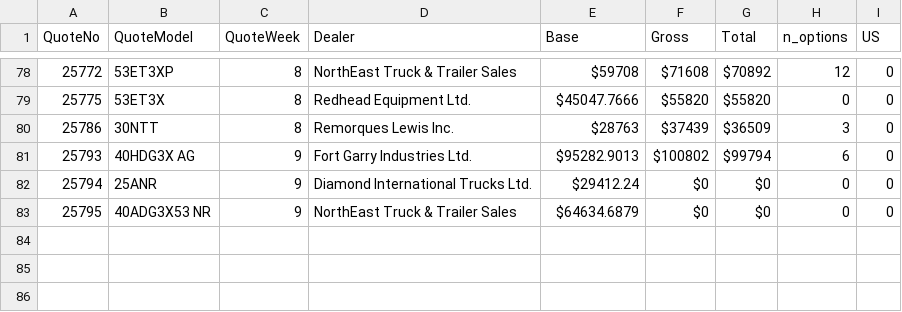
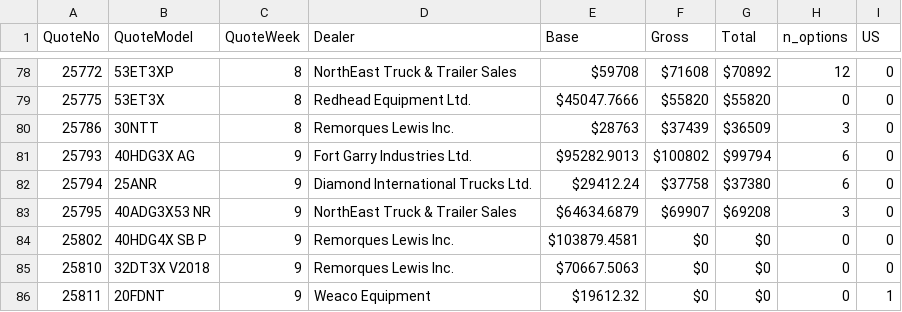
Before and after one commit to abriggs914/BWS, a CSV file: QuoteHistory/data.csv, drawn as a sheet; only a part is shown, gaps mark what is left out.

```diff
--- a/QuoteHistory/data.csv
+++ b/QuoteHistory/data.csv
@@ -81,3 +81,6 @@ QuoteNo, QuoteModel, QuoteWeek, Dealer, Base, Gross, Total, n_options, US
 25793, 40HDG3X AG, 9, Fort Garry Industries Ltd., $95282.9013, $100802, $99794, 6, 0
-25794, 25ANR, 9, Diamond International Trucks Ltd., $29412.24, $0, $0, 0, 0
-25795, 40ADG3X53 NR, 9, NorthEast Truck & Trailer Sales, $64634.6879, $0, $0, 0, 0
+25794, 25ANR, 9, Diamond International Trucks Ltd., $29412.24, $37758, $37380, 6, 0
+25795, 40ADG3X53 NR, 9, NorthEast Truck & Trailer Sales, $64634.6879, $69907, $69208, 3, 0
+25802, 40HDG4X SB P, 9, Remorques Lewis Inc., $103879.4581, $0, $0, 0, 0
+25810, 32DT3X V2018, 9, Remorques Lewis Inc., $70667.5063, $0, $0, 0, 0
+25811, 20FDNT, 9, Weaco Equipment, $19612.32, $0, $0, 0, 1
```
Also changed, not shown: 2 other files.
